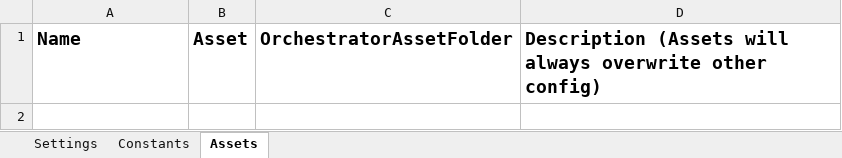
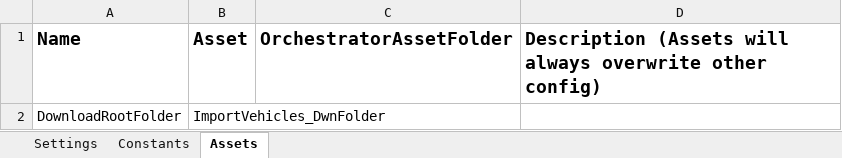
Before and after one commit to sebastianaftanasa/RouteElite_ImportVehicles, an Excel workbook: Data/Config.xlsx, sheet Assets, drawn as a sheet; values as stored, in another font and other column widths than the file's, no borders; the diff names each change by its address in the sheet, - before the commit and + after, or states it on an @@ line.

```diff
--- a/Data/Config.xlsx (sheet Assets)
+++ b/Data/Config.xlsx (sheet Assets)
+row 2: DownloadRootFolder | ImportVehicles_DwnFolder
```
Also changed, not shown: sheet Constants, sheet Settings, 58 other files.
